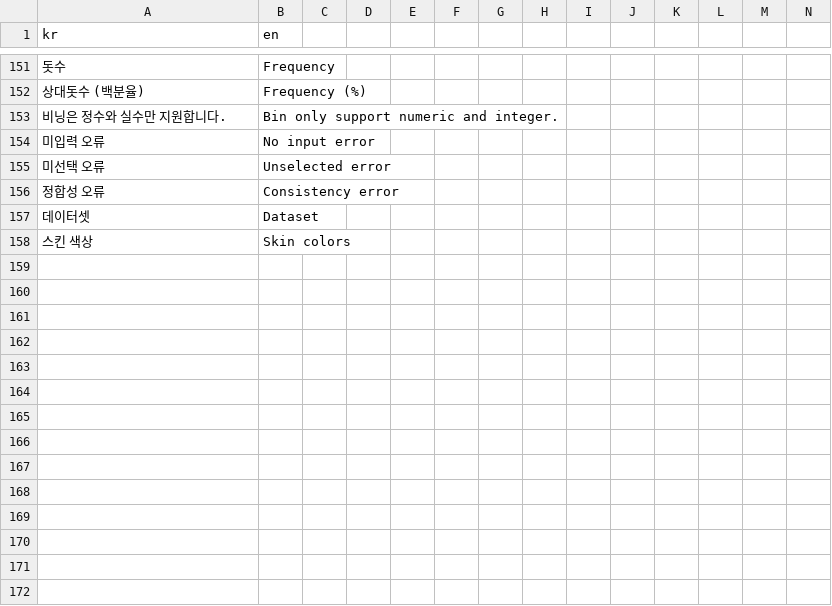
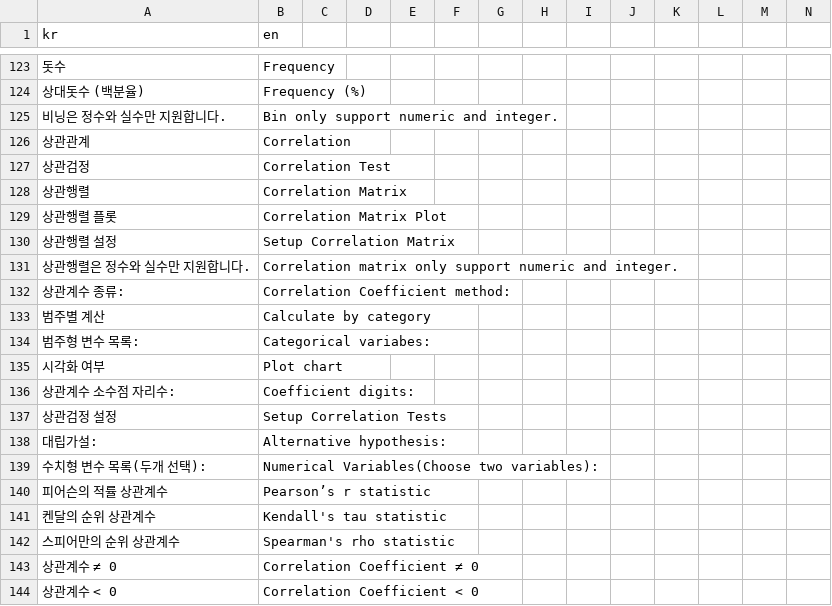
Before and after one commit to bit2r/BitStat, a CSV file: inst/translation/translation.csv, drawn as a sheet; only a part is shown, gaps mark what is left out; the shorter side is filled out with more unchanged rows; rows hold the shown columns only; the diff covers the shown part only; the diff names each change by its address in the sheet, - before the commit and + after, or states it on an @@ line.

Commit message:
add correlation matrix and correlation test

```diff
--- a/inst/translation/translation.csv
+++ b/inst/translation/translation.csv
+row 126: 상관관계 | Correlation
+row 127: 상관검정 | Correlation Test
+row 128: 상관행렬 | Correlation Matrix
+row 129: 상관행렬 플롯 | Correlation Matrix Plot
+row 130: 상관행렬 설정 | Setup Correlation Matrix
+row 131: 상관행렬은 정수와 실수만 지원합니다. | Correlation matrix only support numeric and integer.
+row 132: 상관계수 종류: | Correlation Coefficient method:
+row 133: 범주별 계산 | Calculate by category
+row 134: 범주형 변수 목록: | Categorical variabes:
+row 135: 시각화 여부 | Plot chart
+row 136: 상관계수 소수점 자리수: | Coefficient digits:
+row 137: 상관검정 설정 | Setup Correlation Tests
+row 138: 대립가설: | Alternative hypothesis:
+row 139: 수치형 변수 목록(두개 선택): | Numerical Variables(Choose two variables):
+row 140: 피어슨의 적률 상관계수 | Pearson’s r statistic
+row 141: 켄달의 순위 상관계수 | Kendall's tau statistic
+row 142: 스피어만의 순위 상관계수 | Spearman's rho statistic
+row 143: 상관계수 ≠ 0 | Correlation Coefficient ≠ 0
+row 144: 상관계수 < 0 | Correlation Coefficient < 0
```
Also changed, not shown: 15 added rows, 28 removed rows and 34 edited cells elsewhere in this file, 19 other files.
